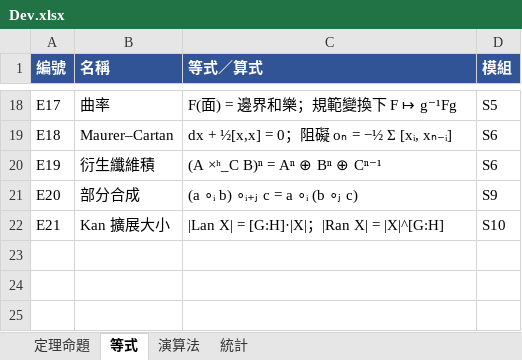
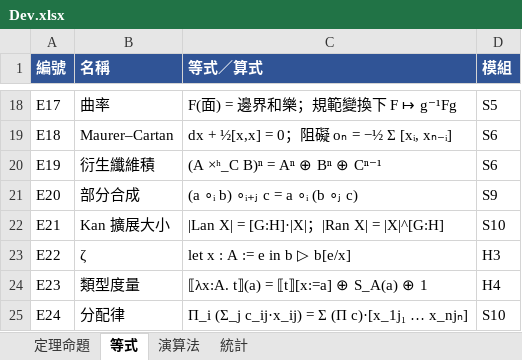
Before and after one commit to vv0101v01/episode, an Excel workbook: Dev.xlsx, sheet 等式, drawn as a sheet; only a part is shown, gaps mark what is left out; values as stored, in another font and other column widths than the file's, no borders; the diff names each change by its address in the sheet, - before the commit and + after, or states it on an @@ line.

```diff
--- a/Dev.xlsx (sheet 等式)
+++ b/Dev.xlsx (sheet 等式)
+row 23: E22 | ζ | let x : A := e in b ▷ b[e/x] | H3
+row 24: E23 | 類型度量 | ⟦λx:A. t⟧(a) = ⟦t⟧[x:=a] ⊕ S_A(a) ⊕ 1 | H4
+row 25: E24 | 分配律 | Π_i (Σ_j c_ij·x_ij) = Σ (Π c)·[x_1j₁ … x_njₙ] | S10
```
Also changed, not shown: sheet 定理命題, sheet 演算法, sheet 統計, 25 other files.
